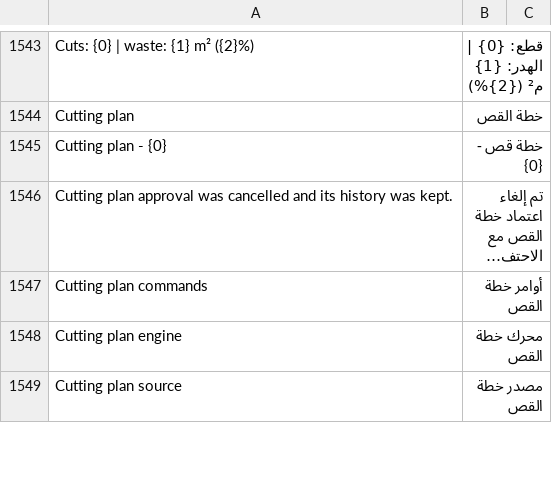
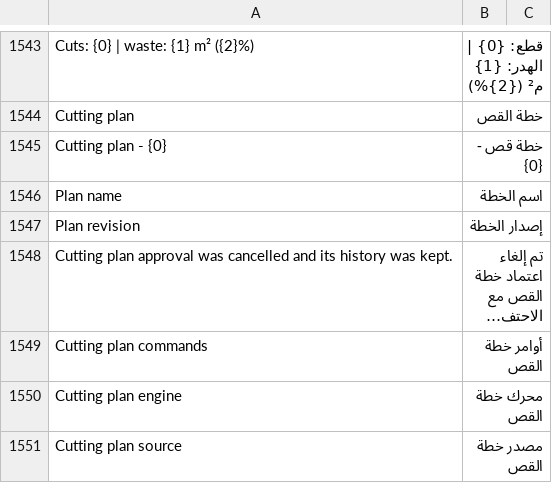
Before and after one commit to Hasan-Alhendi/almdina-erp, a CSV file: almdina_erp/translations/ar.csv, drawn as a sheet; only a part is shown, gaps mark what is left out; long unchanged cells end in …; the diff names each change by its address in the sheet, - before the commit and + after, or states it on an @@ line.

```diff
--- a/almdina_erp/translations/ar.csv
+++ b/almdina_erp/translations/ar.csv
+row 1546: Plan name | اسم الخطة
+row 1547: Plan revision | إصدار الخطة
```
Also changed, not shown: 11 other files.
